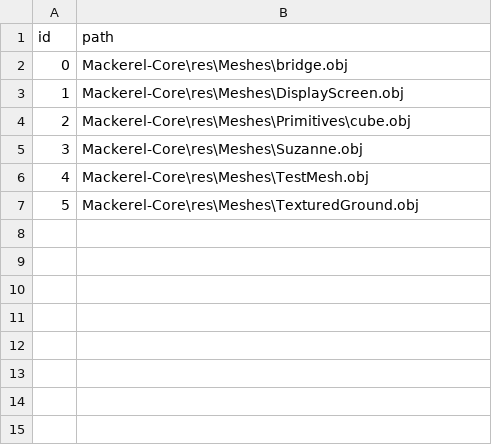
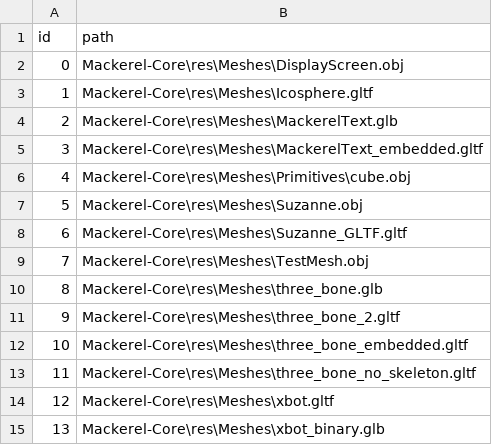
Before and after one commit to Italia2407/Mackerel-Engine, a CSV file: caches/meshCache.csv, drawn as a sheet; removed rows and columns are numbered as before the commit, all else as after; the diff names each change by its address in the sheet, - before the commit and + after, or states it on an @@ line.

```diff
--- a/caches/meshCache.csv
+++ b/caches/meshCache.csv
-row 2: 0 | Mackerel-Core\res\Meshes\bridge.obj
@@ column A (id) renumbered between rows 2 and 10 @@
+row 3: 1 | Mackerel-Core\res\Meshes\Icosphere.gltf
+row 4: 2 | Mackerel-Core\res\Meshes\MackerelText.glb
+row 5: 3 | Mackerel-Core\res\Meshes\MackerelText_embedded.gltf
+row 8: 6 | Mackerel-Core\res\Meshes\Suzanne_GLTF.gltf
-B10 (path): Mackerel-Core\res\Meshes\TexturedGround.obj
+B10 (path): Mackerel-Core\res\Meshes\three_bone.glb
+row 11: 9 | Mackerel-Core\res\Meshes\three_bone_2.gltf
+row 12: 10 | Mackerel-Core\res\Meshes\three_bone_embedded.gltf
+row 13: 11 | Mackerel-Core\res\Meshes\three_bone_no_skeleton.gltf
+row 14: 12 | Mackerel-Core\res\Meshes\xbot.gltf
+row 15: 13 | Mackerel-Core\res\Meshes\xbot_binary.glb
```
Also changed, not shown: 26 other files.
